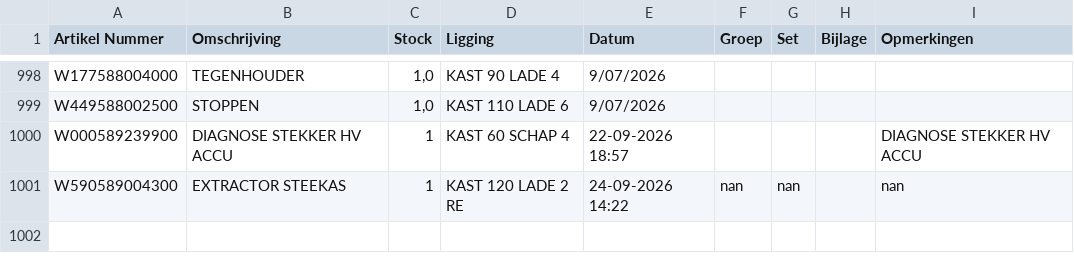
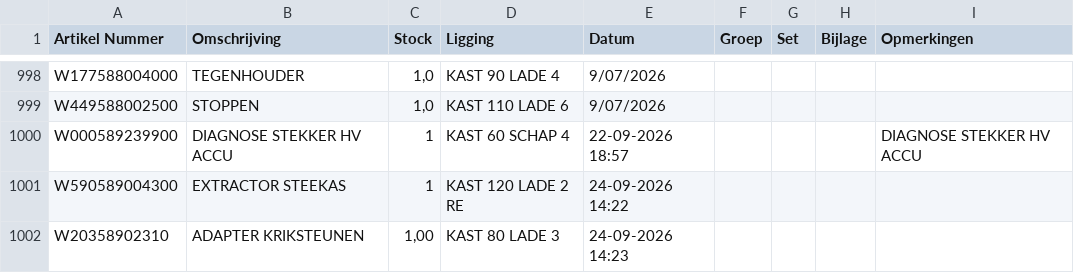
Before and after one commit to christoffm88-dotcom/sp, a CSV file: gereedschap.csv, drawn as a sheet; only a part is shown, gaps mark what is left out.

Commit message:
Voeg artikel W20358902310 toe

```diff
--- a/gereedschap.csv
+++ b/gereedschap.csv
@@ -1000,2 +1000,3 @@ W449588002500,STOPPEN,"1,0",KAST 110 LADE 6,9/07/2026,,,,
 W000589239900,DIAGNOSE STEKKER HV ACCU,1,KAST 60 SCHAP 4,22-09-2026 18:57,,,,DIAGNOSE STEKKER HV ACCU
-W590589004300,EXTRACTOR STEEKAS,1,KAST 120 LADE 2 RE,24-09-2026 14:22,nan,nan,,nan
+W590589004300,EXTRACTOR STEEKAS,1,KAST 120 LADE 2 RE,24-09-2026 14:22,,,,
+W20358902310,ADAPTER KRIKSTEUNEN,"1,00",KAST 80 LADE 3,24-09-2026 14:23,,,,
```
